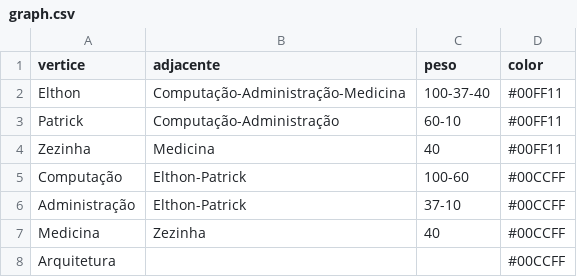
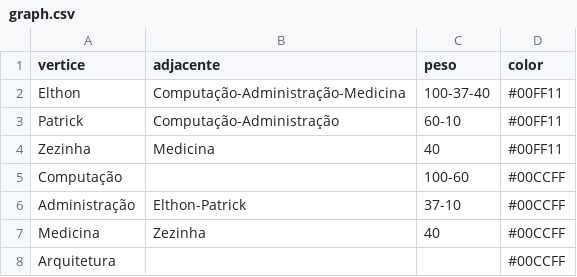
Before and after one commit to Trucopa/Graphs, a CSV file: graph.csv, drawn as a sheet.

```diff
--- a/graph.csv
+++ b/graph.csv
@@ -4,3 +4,3 @@ Patrick,Computação-Administração,60-10,#00FF11
 Zezinha,Medicina,40,#00FF11
-Computação,Elthon-Patrick,100-60,#00CCFF
+Computação,,100-60,#00CCFF
 Administração,Elthon-Patrick,37-10,#00CCFF
```
Also changed, not shown: 2 other files.
